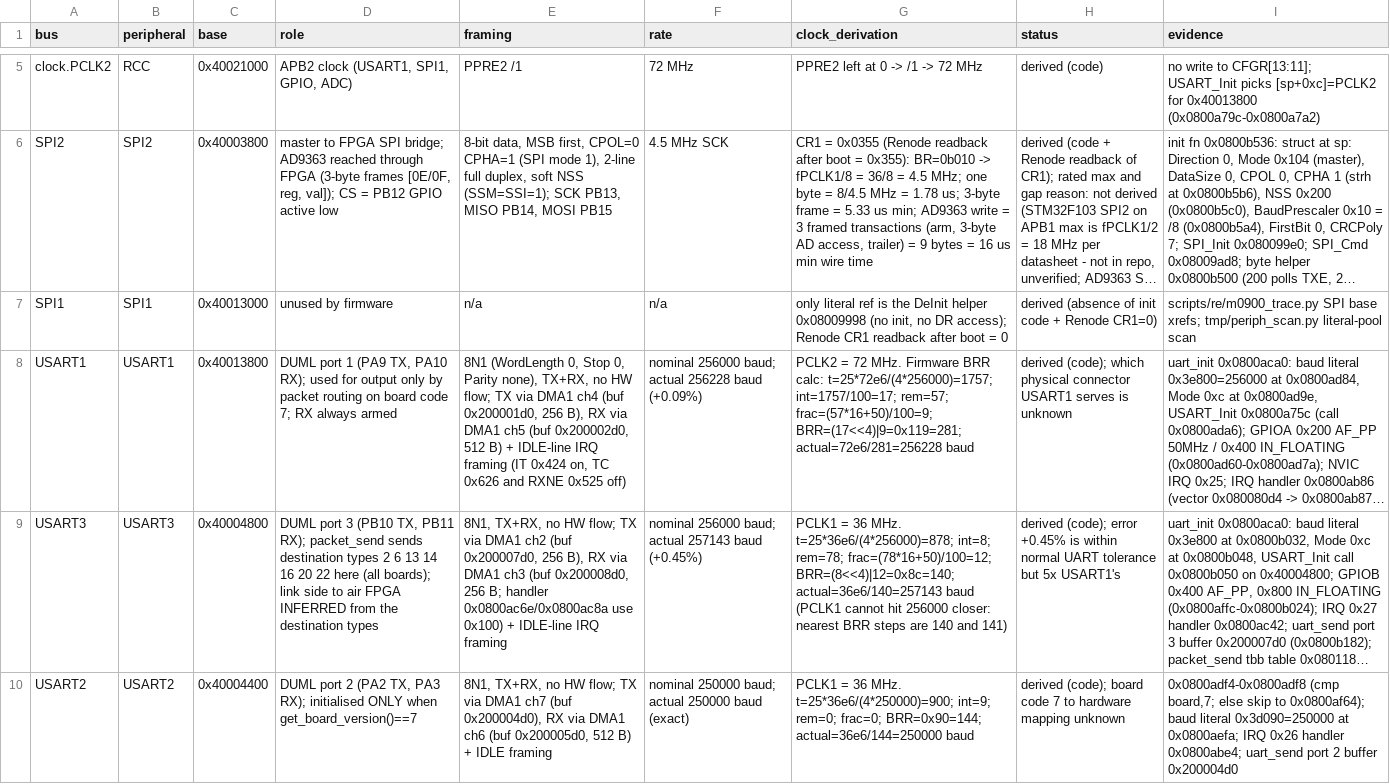
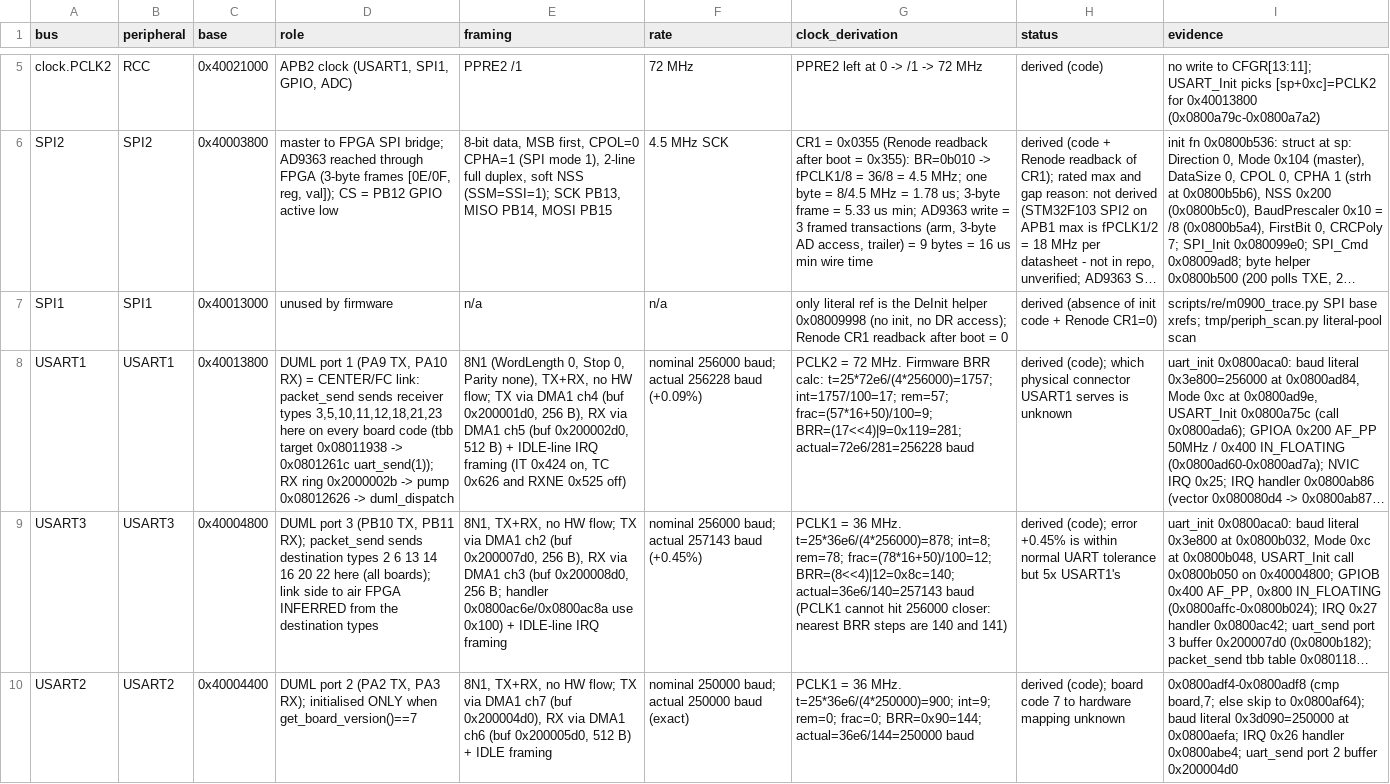
Before and after one commit to awto-au/awto-dji, a TSV file: docs/data/m0900-buses.tsv, drawn as a sheet; only a part is shown, gaps mark what is left out; long unchanged cells end in …; the diff covers the shown part only; the diff names each change by its address in the sheet, - before the commit and + after, or states it on an @@ line.

```diff
--- a/docs/data/m0900-buses.tsv
+++ b/docs/data/m0900-buses.tsv
-D8 (role): …TX, PA10 RX); used for output only by packet routing on board code 7; RX always armed
+D8 (role): …TX, PA10 RX) = CENTER/FC link: packet_send sends receiver types 3,5,10,11,12,18,21,23 here on every board code (tbb target 0x08011938 -> 0x0801261c uart_send(1)); RX ring 0x2000002b -> pump 0x08012626 -> duml_dispatch
```
Also changed, not shown: 2 edited cells elsewhere in this file, docs/symbols/m0900_V01.11.0020.tsv, 7 other files.
